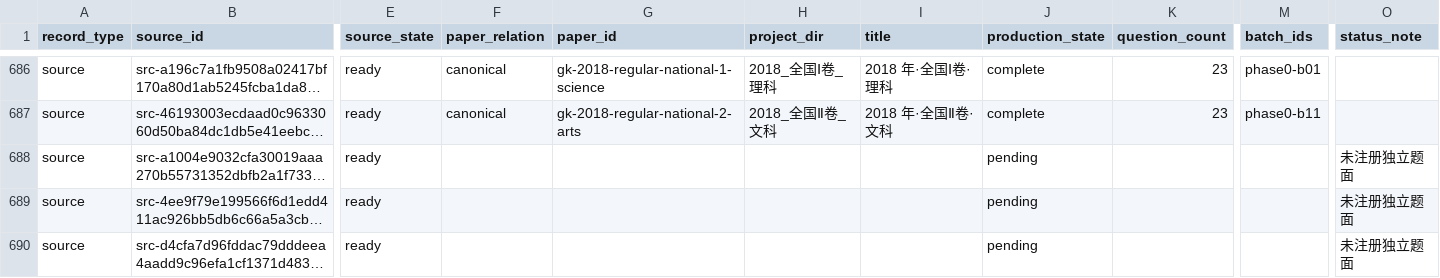
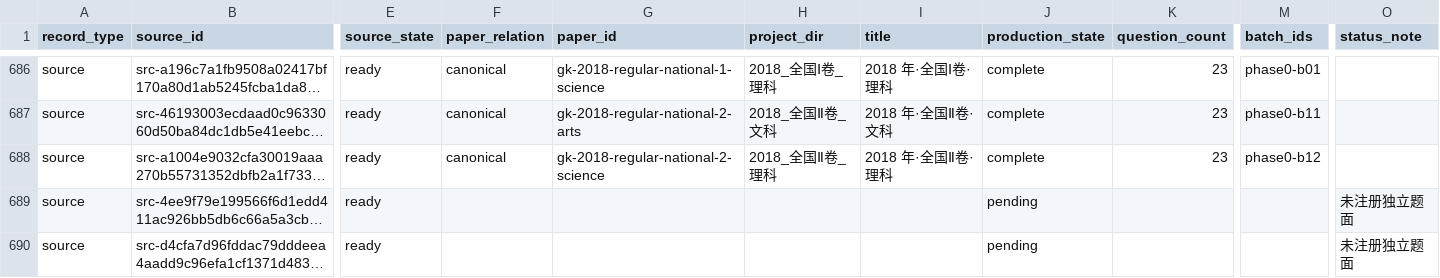
Before and after one commit to LightYourJourney/gaokao-math-latex, a CSV file: math-gaokao-latex/manifest.csv, drawn as a sheet; only a part is shown, gaps mark what is left out; long unchanged cells end in …; the diff names each change by its address in the sheet, - before the commit and + after, or states it on an @@ line.

Commit message:
review(gaokao): finalize 2018 National 2 science

```diff
--- a/math-gaokao-latex/manifest.csv
+++ b/math-gaokao-latex/manifest.csv
-F688 (paper_relation): (empty)
+F688 (paper_relation): canonical
-G688 (paper_id): (empty)
+G688 (paper_id): gk-2018-regular-national-2-science
-H688 (project_dir): (empty)
+H688 (project_dir): 2018_全国Ⅱ卷_理科
-I688 (title): (empty)
+I688 (title): 2018 年·全国Ⅱ卷·理科
-J688 (production_state): pending
+J688 (production_state): complete
-K688 (question_count): (empty)
+K688 (question_count): 23
-M688 (batch_ids): (empty)
+M688 (batch_ids): phase0-b12
-O688 (status_note): 未注册独立题面
+O688 (status_note): (empty)
```
Also changed, not shown: 11 other files.
